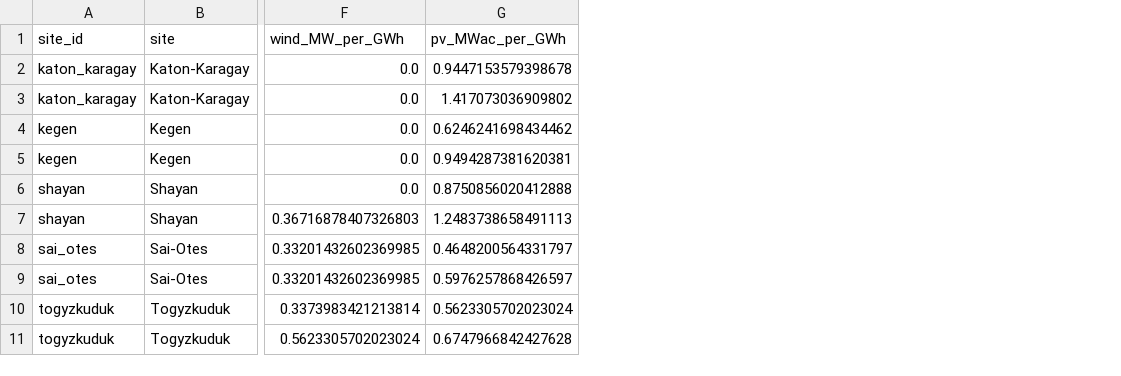
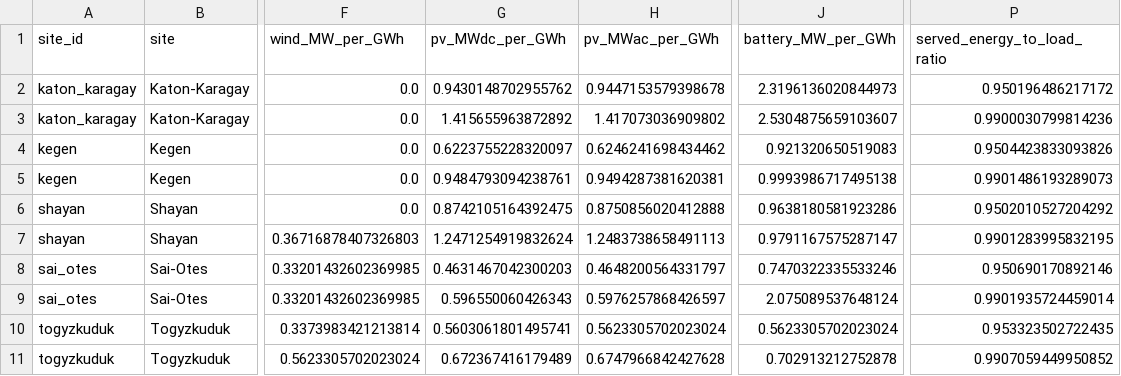
Before and after one commit to Stukhori/SteppeGrid, a CSV file: outputs/phase17/proxy_cohort_comparison.csv, drawn as a sheet; only a part is shown, gaps mark what is left out; the diff names each change by its address in the sheet, - before the commit and + after, or states it on an @@ line.

Commit message:
Finalize SteppeGrid v1.0 with Phase 17 results

```diff
--- a/outputs/phase17/proxy_cohort_comparison.csv
+++ b/outputs/phase17/proxy_cohort_comparison.csv
+column G (pv_MWdc_per_GWh), rows 2-11: 0.9430148702955762 | 1.415655963872892 | 0.6223755228320097 | 0.9484793094238761 | 0.8742105164392475 | 1.2471254919832624 | 0.4631467042300203 | 0.596550060426343 | 0.5603061801495741 | 0.672367416179489
+column J (battery_MW_per_GWh), rows 2-11: 2.3196136020844973 | 2.5304875659103607 | 0.921320650519083 | 0.9993986717495138 | 0.9638180581923286 | 0.9791167575287147 | 0.7470322335533246 | 2.075089537648124 | 0.5623305702023024 | 0.702913212752878
+column P (served_energy_to_load_ratio), rows 2-11: 0.950196486217172 | 0.9900030799814236 | 0.9504423833093826 | 0.9901486193289073 | 0.9502010527204292 | 0.9901283995832195 | 0.950690170892146 | 0.9901935724459014 | 0.953323502722435 | 0.9907059449950852
```
Also changed, not shown: outputs/phase17/contextual_sites_comparison.csv, outputs/phase17/site_resource_metrics.csv, 48 other files.
